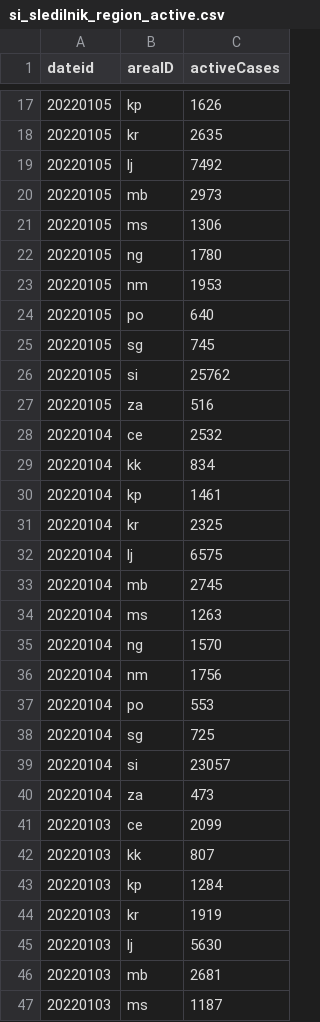
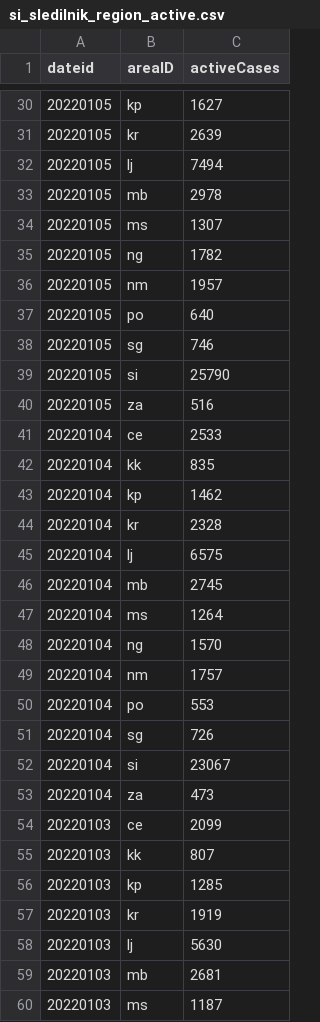
Before and after one commit to RegionMeter/RM_covid19, a CSV file: src/si_sledilnik_region_active.csv, drawn as a sheet; only a part is shown, gaps mark what is left out; the diff covers the shown part only.

```diff
--- a/src/si_sledilnik_region_active.csv
+++ b/src/si_sledilnik_region_active.csv
@@ -17,24 +30,24 @@ dateid,areaID,activeCases
-20220105,kp,1626
-20220105,kr,2635
-20220105,lj,7492
-20220105,mb,2973
-20220105,ms,1306
-20220105,ng,1780
-20220105,nm,1953
+20220105,kp,1627
+20220105,kr,2639
+20220105,lj,7494
+20220105,mb,2978
+20220105,ms,1307
+20220105,ng,1782
+20220105,nm,1957
 20220105,po,640
-20220105,sg,745
-20220105,si,25762
+20220105,sg,746
+20220105,si,25790
 20220105,za,516
-20220104,ce,2532
-20220104,kk,834
-20220104,kp,1461
-20220104,kr,2325
+20220104,ce,2533
+20220104,kk,835
+20220104,kp,1462
+20220104,kr,2328
 20220104,lj,6575
 20220104,mb,2745
-20220104,ms,1263
+20220104,ms,1264
 20220104,ng,1570
-20220104,nm,1756
+20220104,nm,1757
 20220104,po,553
-20220104,sg,725
-20220104,si,23057
+20220104,sg,726
+20220104,si,23067
 20220104,za,473
@@ -42,3 +55,3 @@ dateid,areaID,activeCases
 20220103,kk,807
-20220103,kp,1284
+20220103,kp,1285
 20220103,kr,1919
```
Also changed, not shown: 13 added rows and 35 edited cells elsewhere in this file, src/si_sledilnik_deceased.csv, src/si_sledilnik_hospitalized.csv, 1 other file.
